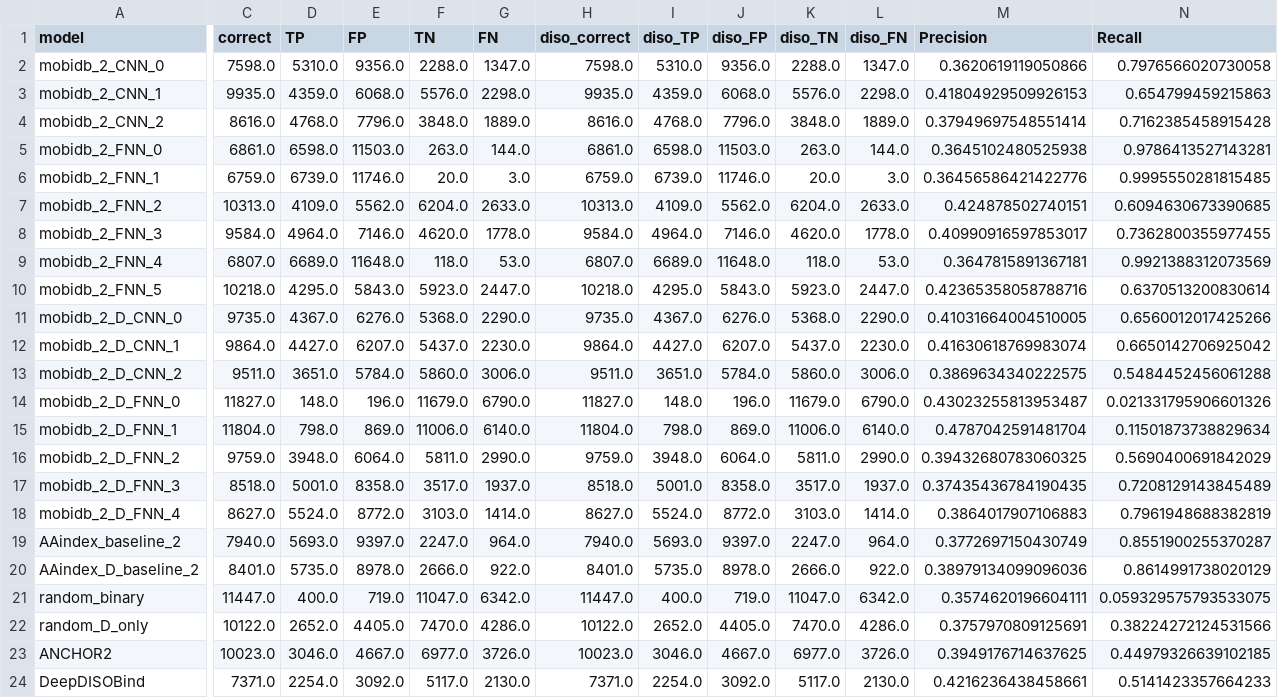
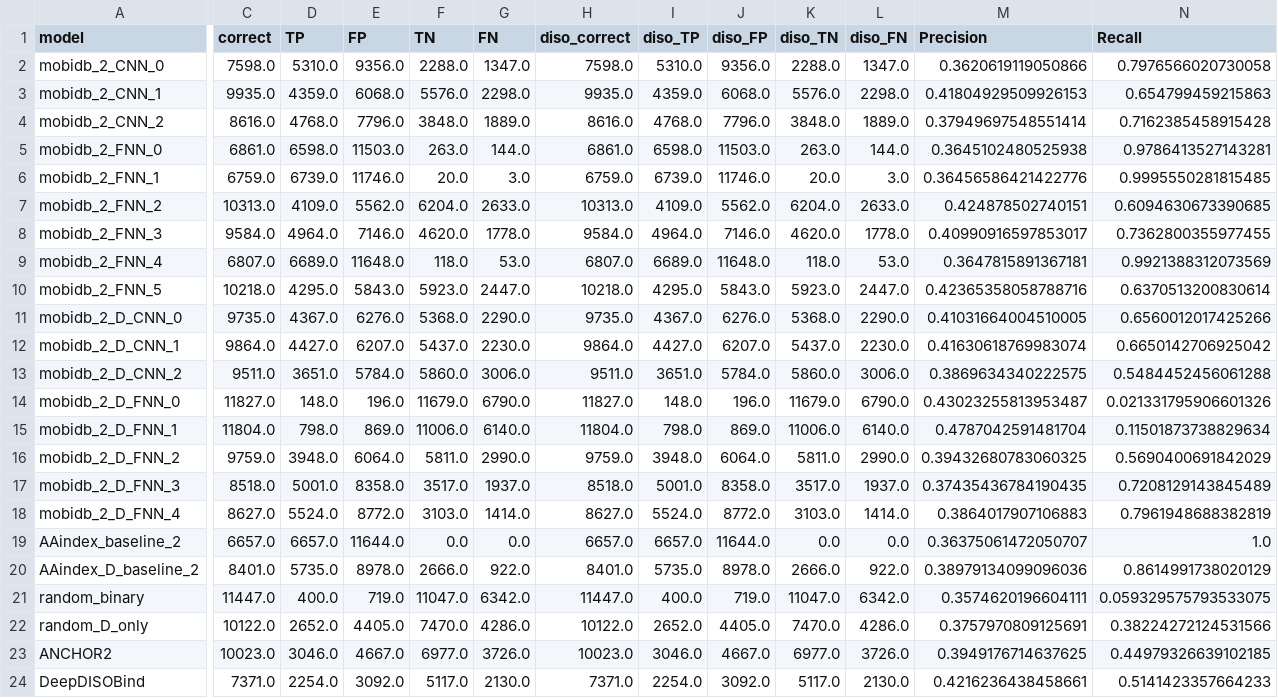
Before and after one commit to jahnl/binding_in_disorder, a TSV file: results/logs/performance_assessment_test_mobidb_2.tsv, drawn as a sheet; only a part is shown, gaps mark what is left out; the diff covers the shown part only; the diff names each change by its address in the sheet, - before the commit and + after, or states it on an @@ line.

Commit message:
new AAindex baseline models due to different CNN training templates on final dataset

```diff
--- a/results/logs/performance_assessment_test_mobidb_2.tsv
+++ b/results/logs/performance_assessment_test_mobidb_2.tsv
-C19 (correct): 7940.0
+C19 (correct): 6657.0
-D19 (TP): 5693.0
+D19 (TP): 6657.0
-E19 (FP): 9397.0
+E19 (FP): 11644.0
-F19 (TN): 2247.0
+F19 (TN): 0.0
-G19 (FN): 964.0
+G19 (FN): 0.0
-H19 (diso_correct): 7940.0
+H19 (diso_correct): 6657.0
-I19 (diso_TP): 5693.0
+I19 (diso_TP): 6657.0
-J19 (diso_FP): 9397.0
+J19 (diso_FP): 11644.0
-K19 (diso_TN): 2247.0
+K19 (diso_TN): 0.0
-L19 (diso_FN): 964.0
+L19 (diso_FN): 0.0
-M19 (Precision): 0.3772697150430749
+M19 (Precision): 0.36375061472050707
-N19 (Recall): 0.8551900255370287
+N19 (Recall): 1.0
```
Also changed, not shown: 26 edited cells elsewhere in this file, results/logs/performance_assessment_mobidb_2.tsv, 29 other files.
